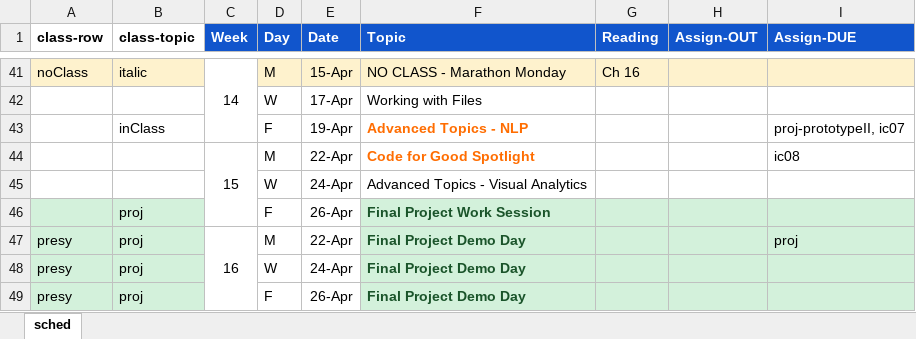
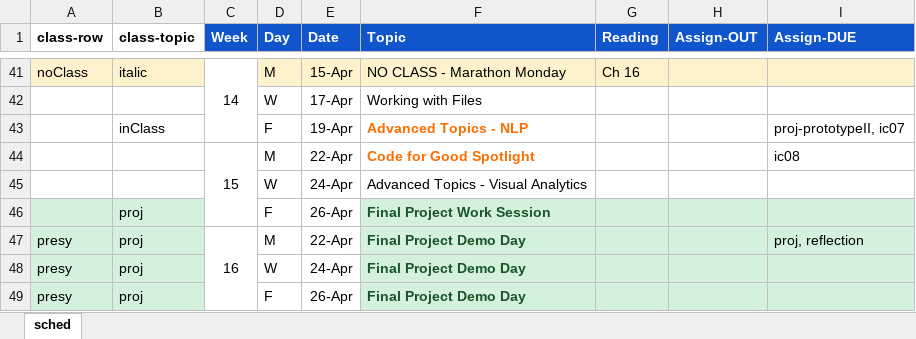
Before and after one commit to amosca01/CAIS117-S24, an Excel workbook: assets/sched.xlsx, sheet sched, drawn as a sheet; only a part is shown, gaps mark what is left out; values as stored, in another font and other column widths than the file's, no borders; the diff names each change by its address in the sheet, - before the commit and + after, or states it on an @@ line.

```diff
--- a/assets/sched.xlsx (sheet sched)
+++ b/assets/sched.xlsx (sheet sched)
-I47 (Assign-DUE): proj
+I47 (Assign-DUE): proj, reflection
```
Also changed, not shown: 6 other files.
